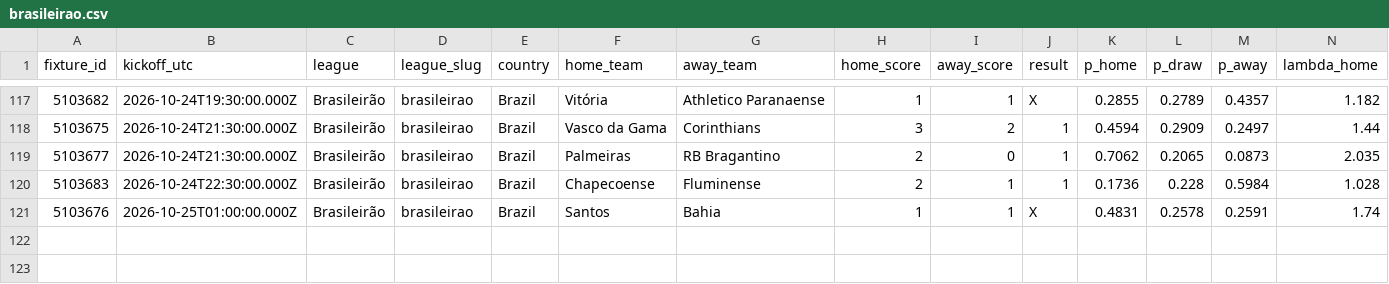
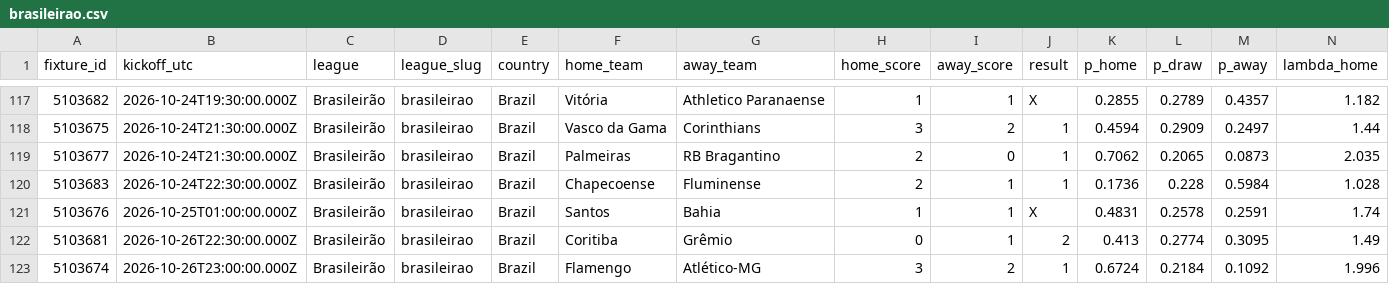
Before and after one commit to serayd61/footballanalytics-open-data, a CSV file: data/brasileirao.csv, drawn as a sheet; only a part is shown, gaps mark what is left out; rows hold the shown columns only; the diff names each change by its address in the sheet, - before the commit and + after, or states it on an @@ line.

```diff
--- a/data/brasileirao.csv
+++ b/data/brasileirao.csv
+row 122: 5103681 | 2026-10-26T22:30:00.000Z | Brasileirão | brasileirao | Brazil | Coritiba | Grêmio | 0 | 1 | 2 | 0.413 | 0.2774 | 0.3095 | 1.49
+row 123: 5103674 | 2026-10-26T23:00:00.000Z | Brasileirão | brasileirao | Brazil | Flamengo | Atlético-MG | 3 | 2 | 1 | 0.6724 | 0.2184 | 0.1092 | 1.996
```
Also changed, not shown: data/all.csv, data/la-liga.csv, 4 other files.
